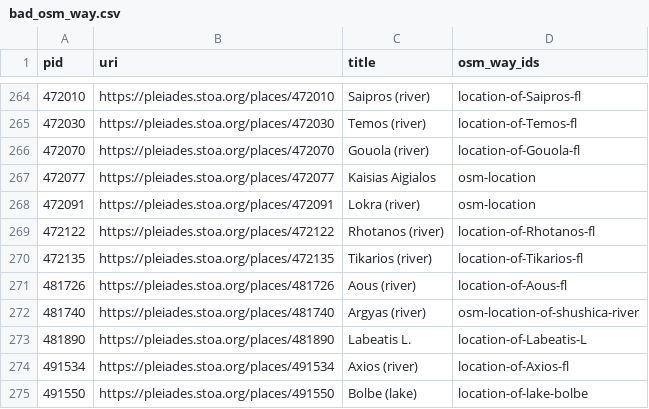
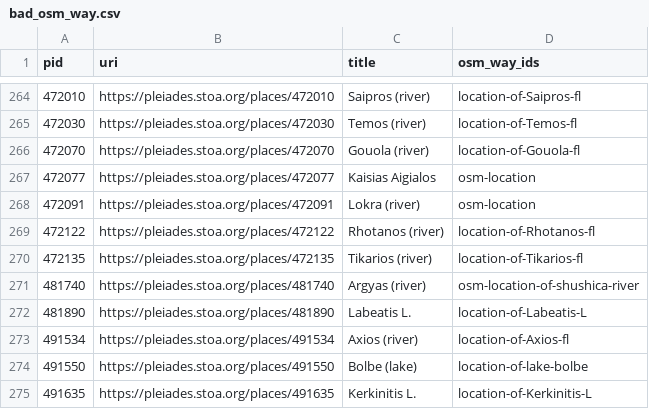
Before and after one commit to isawnyu/pleiades.datasets, a CSV file: data/data_quality/bad_osm_way.csv, drawn as a sheet; only a part is shown, gaps mark what is left out; the shorter side is filled out with more unchanged rows; the diff names each change by its address in the sheet, - before the commit and + after, or states it on an @@ line.

Commit message:
updated data_quality

```diff
--- a/data/data_quality/bad_osm_way.csv
+++ b/data/data_quality/bad_osm_way.csv
-row 271: 481726 | https://pleiades.stoa.org/places/481726 | Aous (river) | location-of-Aous-fl
```
Also changed, not shown: data/data_quality/poor_accuracy.csv, 3 other files.
